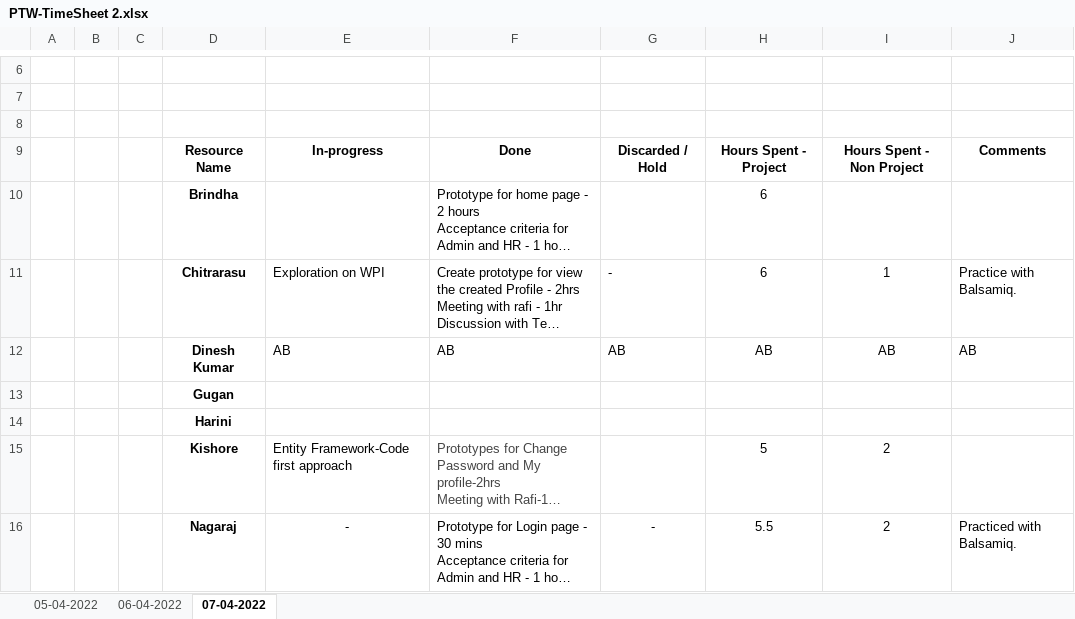
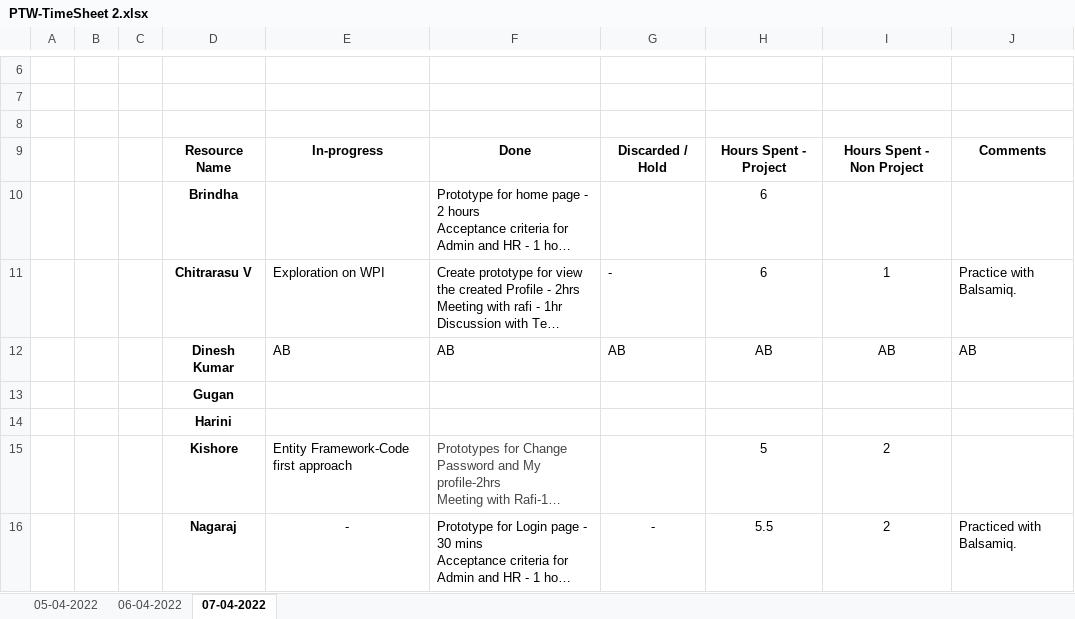
Before and after one commit to AspireTeamGenesis/Profile_Management, an Excel workbook: Process/Timesheet/PTW-TimeSheet 2.xlsx, sheet 07-04-2022, drawn as a sheet; only a part is shown, gaps mark what is left out; long unchanged cells end in …; values as stored, in another font and other column widths than the file's, no borders; the diff names each change by its address in the sheet, - before the commit and + after, or states it on an @@ line.

Commit message:
Update PTW-TimeSheet 2.xlsx

```diff
--- a/Process/Timesheet/PTW-TimeSheet 2.xlsx (sheet 07-04-2022)
+++ b/Process/Timesheet/PTW-TimeSheet 2.xlsx (sheet 07-04-2022)
-D11: Chitrarasu
+D11: Chitrarasu V
```
